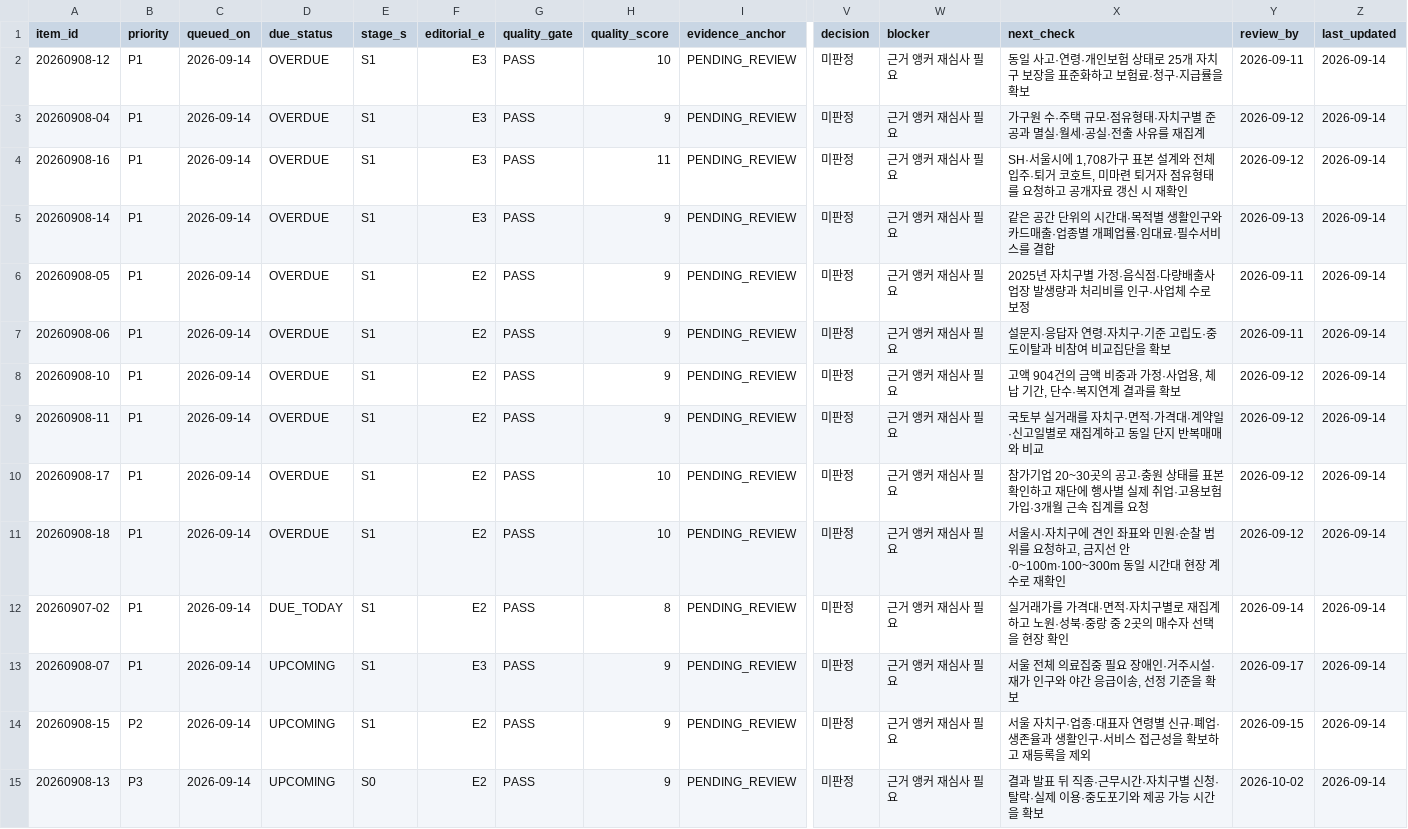
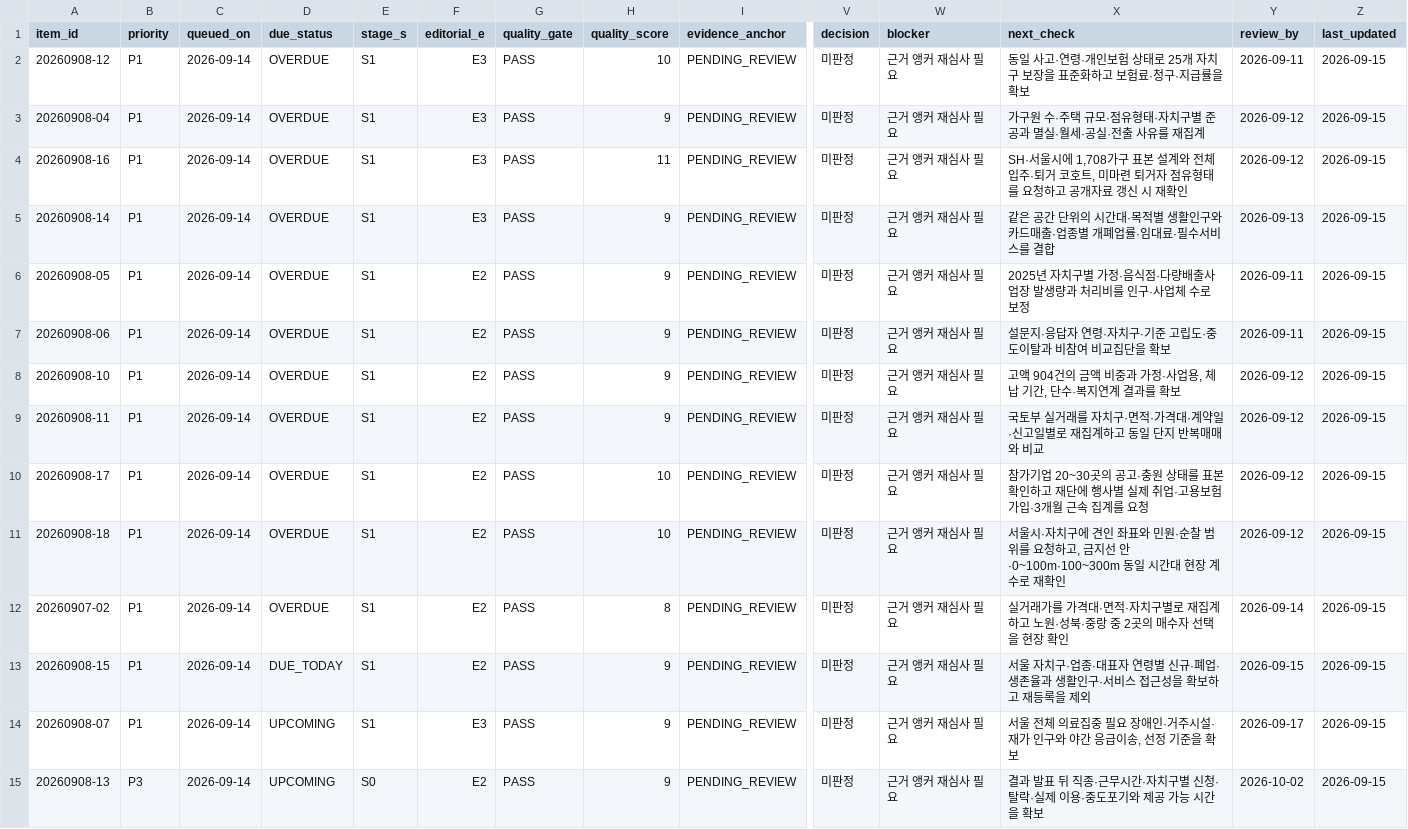
Before and after one commit to onetym77-bit/news-item-radar, a CSV file: agent-system-v1/VERIFICATION_QUEUE.csv, drawn as a sheet; only a part is shown, gaps mark what is left out; removed rows and columns are numbered as before the commit, all else as after; rows hold the shown columns only; the diff names each change by its address in the sheet, - before the commit and + after, or states it on an @@ line.

Commit message:
chore: update exact daily item briefing [skip ci]

```diff
--- a/agent-system-v1/VERIFICATION_QUEUE.csv
+++ b/agent-system-v1/VERIFICATION_QUEUE.csv
-Z2:Z12 (last_updated): 2026-09-14
+Z2:Z12 (last_updated): 2026-09-15
-D12 (due_status): DUE_TODAY
+D12 (due_status): OVERDUE
+row 13: 20260908-15 | P1 | 2026-09-14 | DUE_TODAY | S1 | E2 | PASS | 9 | PENDING_REVIEW | 미판정 | 근거 앵커 재심사 필요 | 서울 자치구·업종·대표자 연령별 신규·폐업·생존율과 생활인구·서비스 접근성을 확보하고 재등록을 제외 | 2026-09-15 | 2026-09-15
-Z14 (last_updated): 2026-09-14
+Z14 (last_updated): 2026-09-15
-row 14: 20260908-15 | P2 | 2026-09-14 | UPCOMING | S1 | E2 | PASS | 9 | PENDING_REVIEW | 미판정 | 근거 앵커 재심사 필요 | 서울 자치구·업종·대표자 연령별 신규·폐업·생존율과 생활인구·서비스 접근성을 확보하고 재등록을 제외 | 2026-09-15 | 2026-09-14
-Z15 (last_updated): 2026-09-14
+Z15 (last_updated): 2026-09-15
```
Also changed, not shown: 7 other files.
